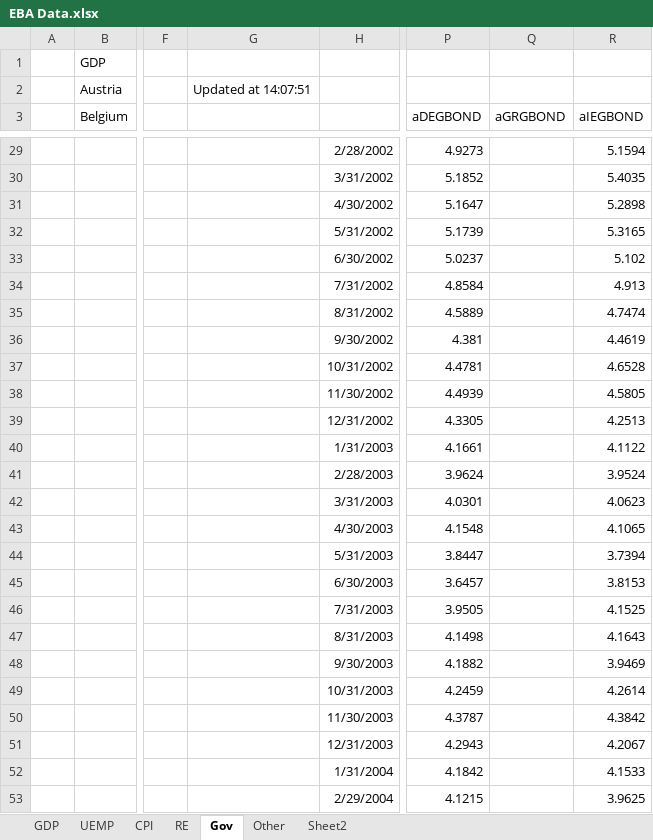
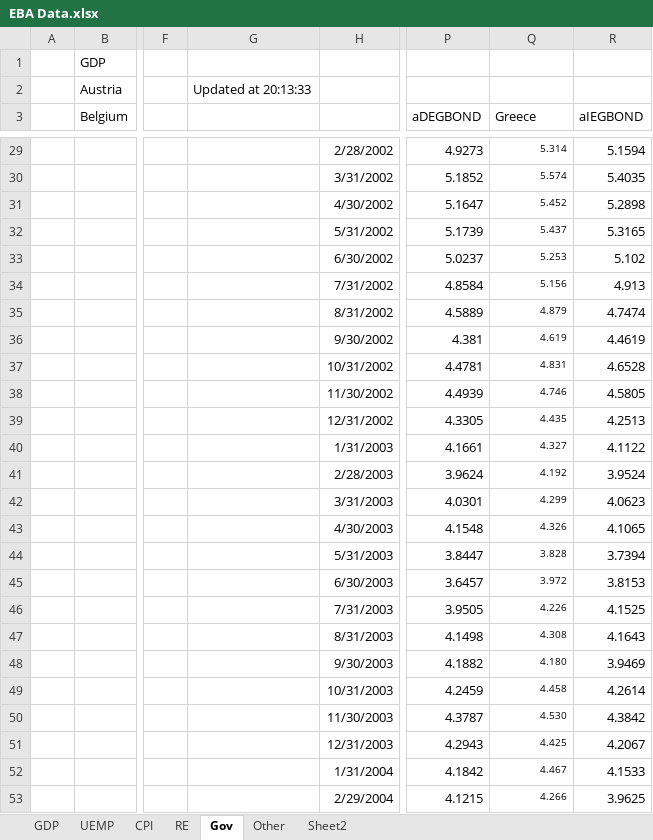
Before and after one commit to jchanlauimf/EBA, an Excel workbook: EBA Data.xlsx, sheet Gov, drawn as a sheet; only a part is shown, gaps mark what is left out; values as stored, in another font and other column widths than the file's, no borders; the diff covers the shown part only; the diff names each change by its address in the sheet, - before the commit and + after, or states it on an @@ line.

```diff
--- a/EBA Data.xlsx (sheet Gov)
+++ b/EBA Data.xlsx (sheet Gov)
-G2: Updated at 14:07:51
+G2: Updated at 20:13:33
-Q3: aGRGBOND
+Q3: Greece
-Q29 (Greece): (empty)
+Q29 (Greece): 5.314
-Q30 (Greece): (empty)
+Q30 (Greece): 5.574
-Q31 (Greece): (empty)
+Q31 (Greece): 5.452
-Q32 (Greece): (empty)
+Q32 (Greece): 5.437
-Q33 (Greece): (empty)
+Q33 (Greece): 5.253
-Q34 (Greece): (empty)
+Q34 (Greece): 5.156
-Q35 (Greece): (empty)
+Q35 (Greece): 4.879
-Q36 (Greece): (empty)
+Q36 (Greece): 4.619
-Q37 (Greece): (empty)
+Q37 (Greece): 4.831
-Q38 (Greece): (empty)
+Q38 (Greece): 4.746
-Q39 (Greece): (empty)
+Q39 (Greece): 4.435
-Q40 (Greece): (empty)
+Q40 (Greece): 4.327
-Q41 (Greece): (empty)
+Q41 (Greece): 4.192
-Q42 (Greece): (empty)
+Q42 (Greece): 4.299
-Q43 (Greece): (empty)
+Q43 (Greece): 4.326
-Q44 (Greece): (empty)
+Q44 (Greece): 3.828
-Q45 (Greece): (empty)
+Q45 (Greece): 3.972
-Q46 (Greece): (empty)
+Q46 (Greece): 4.226
-Q47 (Greece): (empty)
+Q47 (Greece): 4.308
-Q48 (Greece): (empty)
+Q48 (Greece): 4.180
-Q49 (Greece): (empty)
+Q49 (Greece): 4.458
-Q50 (Greece): (empty)
+Q50 (Greece): 4.530
-Q51 (Greece): (empty)
+Q51 (Greece): 4.425
-Q52 (Greece): (empty)
+Q52 (Greece): 4.467
-Q53 (Greece): (empty)
+Q53 (Greece): 4.266
```
Also changed, not shown: 194 edited cells and cell formats elsewhere in this sheet, sheet Other, sheet UEMP, sheet CPI, sheet RE, sheet GDP.
